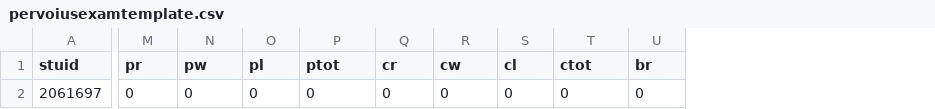
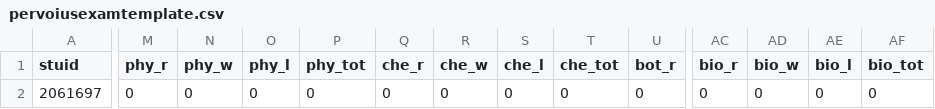
Before and after one commit to infotracktechnology/green_park, a CSV file: template/pervoiusexamtemplate.csv, drawn as a sheet; only a part is shown, gaps mark what is left out; the diff covers the shown part only; the diff names each change by its address in the sheet, - before the commit and + after, or states it on an @@ line.

```diff
--- a/template/pervoiusexamtemplate.csv
+++ b/template/pervoiusexamtemplate.csv
+column AC (bio_r), row 2: 0
+column AD (bio_w), row 2: 0
+column AE (bio_l), row 2: 0
+column AF (bio_tot), row 2: 0
-M1: pr
+M1: phy_r
-N1: pw
+N1: phy_w
-O1: pl
+O1: phy_l
-P1: ptot
+P1: phy_tot
-Q1: cr
+Q1: che_r
-R1: cw
+R1: che_w
-S1: cl
+S1: che_l
-T1: ctot
+T1: che_tot
-U1: br
+U1: bot_r
```
Also changed, not shown: 7 edited cells elsewhere in this file, 2 other files.
